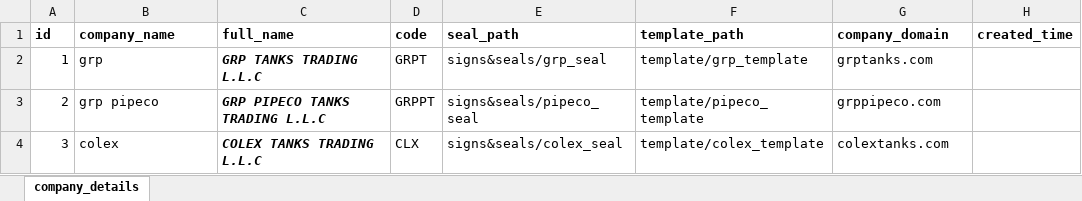
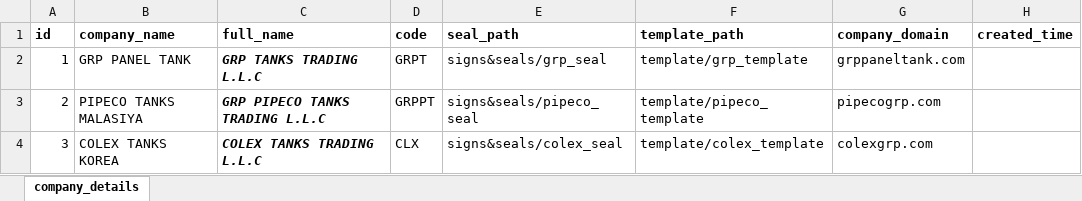
Before and after one commit to jovan-antony/grp_quotation_generator, an Excel workbook: server/DATA/default_details/company_details.xlsx, sheet company_details, drawn as a sheet; only a part is shown; values as stored, in another font and other column widths than the file's, no borders; the diff names each change by its address in the sheet, - before the commit and + after, or states it on an @@ line.

```diff
--- a/server/DATA/default_details/company_details.xlsx (sheet company_details)
+++ b/server/DATA/default_details/company_details.xlsx (sheet company_details)
-B2 (company_name): grp
+B2 (company_name): GRP PANEL TANK
-G2 (company_domain): grptanks.com
+G2 (company_domain): grppaneltank.com
-B3 (company_name): grp pipeco
+B3 (company_name): PIPECO TANKS MALASIYA
-G3 (company_domain): grppipeco.com
+G3 (company_domain): pipecogrp.com
-B4 (company_name): colex
+B4 (company_name): COLEX TANKS KOREA
-G4 (company_domain): colextanks.com
+G4 (company_domain): colexgrp.com
```
Also changed, not shown: 2 other files.
